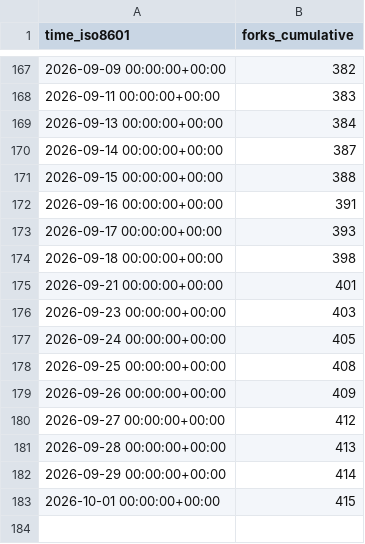
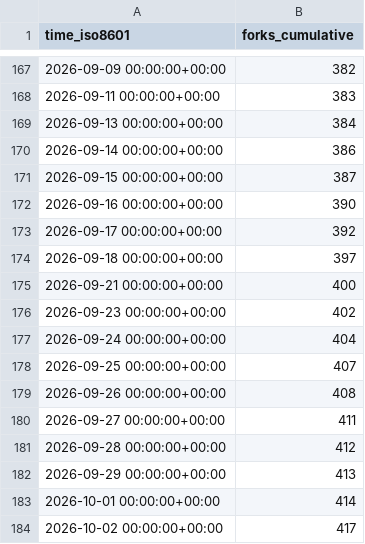
Before and after one commit to Minebuddy/bambuddy-filemanager, a CSV file: maziggy/bambuddy/ghrs-data/forks.csv, drawn as a sheet; only a part is shown, gaps mark what is left out.

```diff
--- a/maziggy/bambuddy/ghrs-data/forks.csv
+++ b/maziggy/bambuddy/ghrs-data/forks.csv
@@ -169,15 +169,16 @@ time_iso8601,forks_cumulative
 2026-09-13 00:00:00+00:00,384
-2026-09-14 00:00:00+00:00,387
-2026-09-15 00:00:00+00:00,388
-2026-09-16 00:00:00+00:00,391
-2026-09-17 00:00:00+00:00,393
-2026-09-18 00:00:00+00:00,398
-2026-09-21 00:00:00+00:00,401
-2026-09-23 00:00:00+00:00,403
-2026-09-24 00:00:00+00:00,405
-2026-09-25 00:00:00+00:00,408
-2026-09-26 00:00:00+00:00,409
-2026-09-27 00:00:00+00:00,412
-2026-09-28 00:00:00+00:00,413
-2026-09-29 00:00:00+00:00,414
-2026-10-01 00:00:00+00:00,415
+2026-09-14 00:00:00+00:00,386
+2026-09-15 00:00:00+00:00,387
+2026-09-16 00:00:00+00:00,390
+2026-09-17 00:00:00+00:00,392
+2026-09-18 00:00:00+00:00,397
+2026-09-21 00:00:00+00:00,400
+2026-09-23 00:00:00+00:00,402
+2026-09-24 00:00:00+00:00,404
+2026-09-25 00:00:00+00:00,407
+2026-09-26 00:00:00+00:00,408
+2026-09-27 00:00:00+00:00,411
+2026-09-28 00:00:00+00:00,412
+2026-09-29 00:00:00+00:00,413
+2026-10-01 00:00:00+00:00,414
+2026-10-02 00:00:00+00:00,417
```
Also changed, not shown: maziggy/bambuddy/ghrs-data/stargazers.csv.
